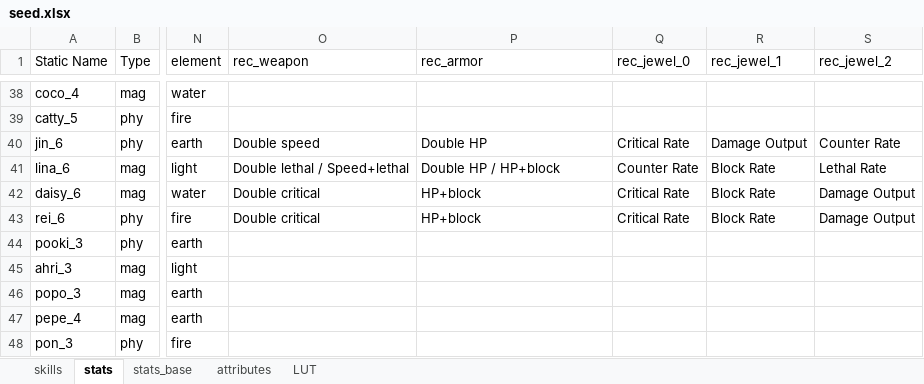
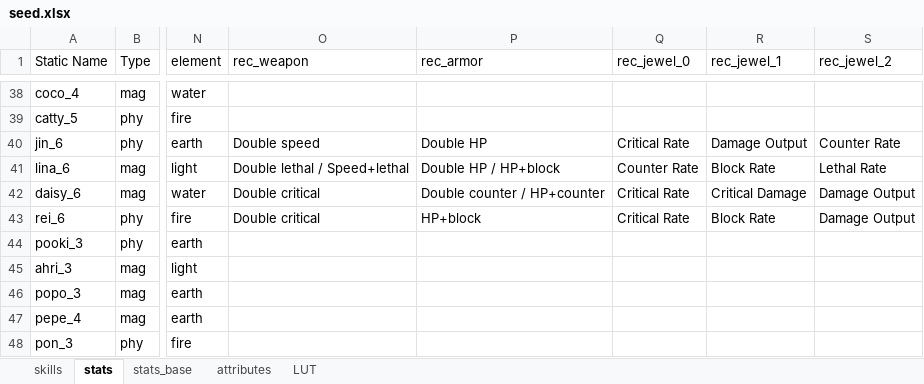
Before and after one commit to gbudiman/skdb, an Excel workbook: db/seed.xlsx, sheet stats, drawn as a sheet; only a part is shown, gaps mark what is left out; values as stored, in another font and other column widths than the file's, no borders; the diff names each change by its address in the sheet, - before the commit and + after, or states it on an @@ line.

Commit message:
Changed Daisy's recommended equipment.

```diff
--- a/db/seed.xlsx (sheet stats)
+++ b/db/seed.xlsx (sheet stats)
-P42 (rec_armor): HP+block
+P42 (rec_armor): Double counter / HP+counter
-R42 (rec_jewel_1): Block Rate
+R42 (rec_jewel_1): Critical Damage
```
